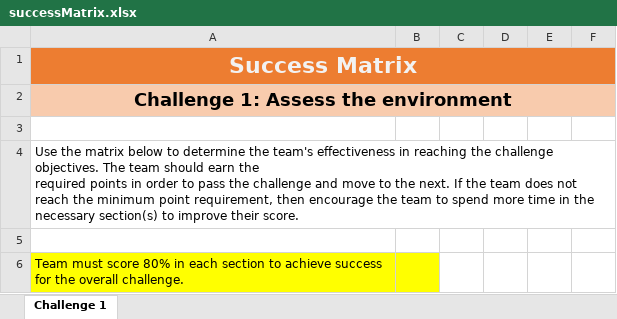
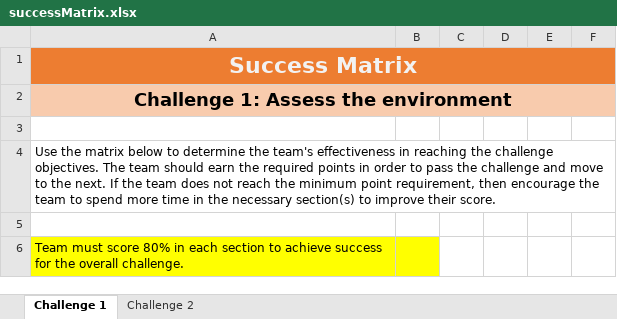
Before and after one commit to a11smiles/WellArchitected-OpenHack, an Excel workbook: guides/successMatrix.xlsx, sheet Challenge 1, drawn as a sheet; only a part is shown; values as stored, in another font and other column widths than the file's, no borders; the diff names each change by its address in the sheet, - before the commit and + after, or states it on an @@ line.

Commit message:
#42: checking in challenge 2 content

```diff
--- a/guides/successMatrix.xlsx (sheet Challenge 1)
+++ b/guides/successMatrix.xlsx (sheet Challenge 1)
+sheet tab: Challenge 2
-A4: …their score.
+A4: …their score.
```
Also changed, not shown: 3 other files.
